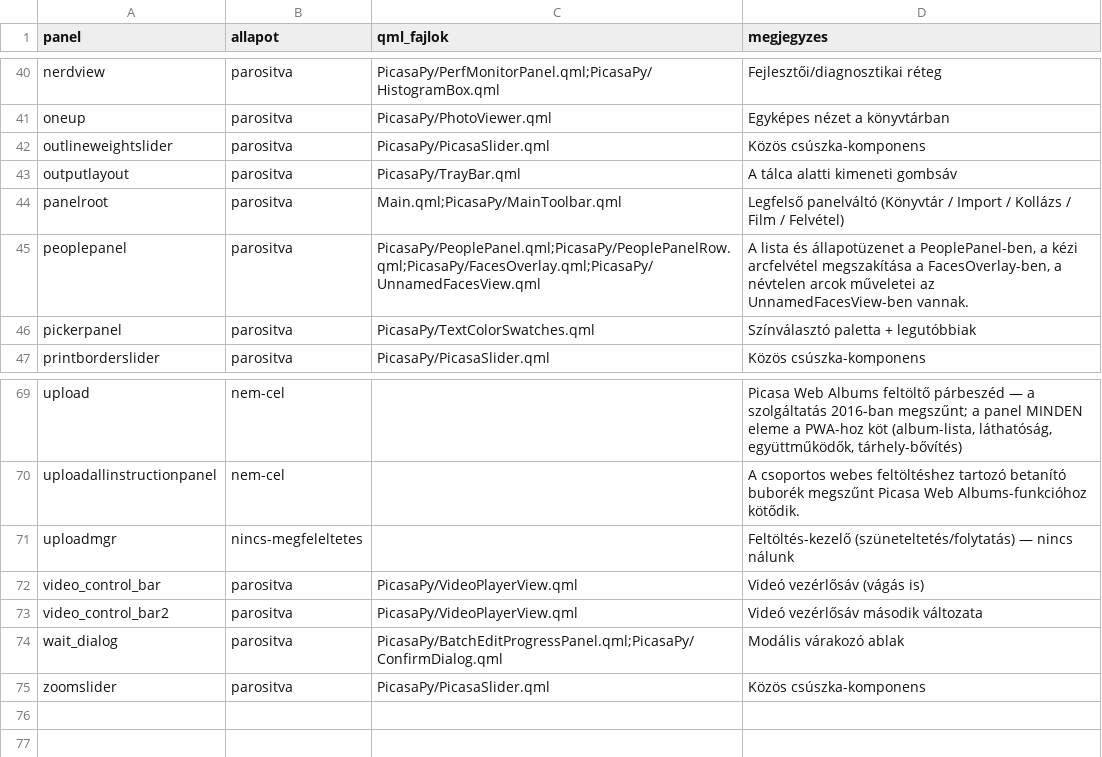
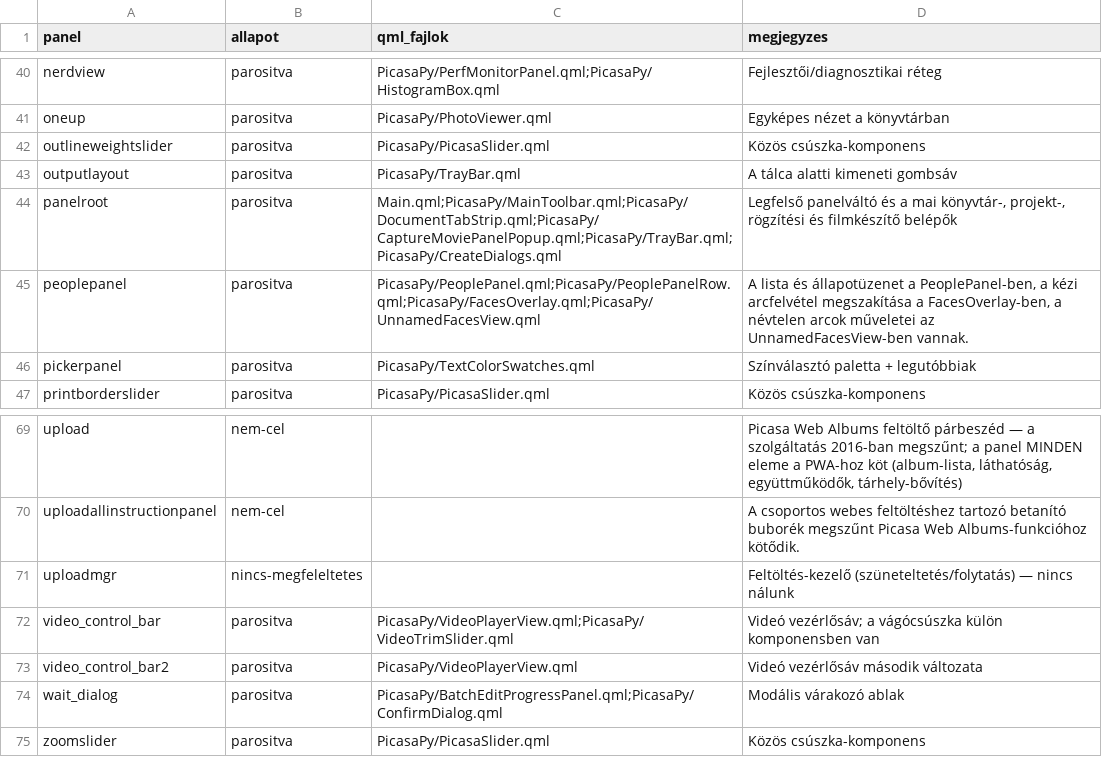
Before and after one commit to sanchomuzax/PicasaPy, a CSV file: docs/specs/ui-lefedettseg-megfeleltetes.csv, drawn as a sheet; only a part is shown, gaps mark what is left out.

```diff
--- a/docs/specs/ui-lefedettseg-megfeleltetes.csv
+++ b/docs/specs/ui-lefedettseg-megfeleltetes.csv
@@ -43,3 +43,3 @@ outlineweightslider,parositva,PicasaPy/PicasaSlider.qml,Közös csúszka-kompone
 outputlayout,parositva,PicasaPy/TrayBar.qml,A tálca alatti kimeneti gombsáv
-panelroot,parositva,Main.qml;PicasaPy/MainToolbar.qml,Legfelső panelváltó (Könyvtár / Import / Kollázs / Film / Felvétel)
+panelroot,parositva,Main.qml;PicasaPy/MainToolbar.qml;PicasaPy/DocumentTabStrip.qml;PicasaPy/CaptureMoviePanelPopup.qml;PicasaPy/TrayBar.qml;PicasaPy/CreateDialogs.qml,"Legfelső panelváltó és a mai könyvtár-, projekt-, rögzítési és filmkészítő belépők"
 peoplepanel,parositva,PicasaPy/PeoplePanel.qml;PicasaPy/PeoplePanelRow.qml;PicasaPy/FacesOverlay.qml;PicasaPy/UnnamedFacesView.qml,"A lista és állapotüzenet a PeoplePanel-ben, a kézi arcfelvétel megszakítása a FacesOverlay-ben, a névtelen arcok műveletei az UnnamedFacesView-ben vannak."
@@ -71,3 +71,3 @@ uploadallinstructionpanel,nem-cel,,A csoportos webes feltöltéshez tartozó bet
 uploadmgr,nincs-megfeleltetes,,Feltöltés-kezelő (szüneteltetés/folytatás) — nincs nálunk
-video_control_bar,parositva,PicasaPy/VideoPlayerView.qml,Videó vezérlősáv (vágás is)
+video_control_bar,parositva,PicasaPy/VideoPlayerView.qml;PicasaPy/VideoTrimSlider.qml,Videó vezérlősáv; a vágócsúszka külön komponensben van
 video_control_bar2,parositva,PicasaPy/VideoPlayerView.qml,Videó vezérlősáv második változata
```
Also changed, not shown: docs/specs/ui-lefedettseg-elemek.csv, 10 other files.
